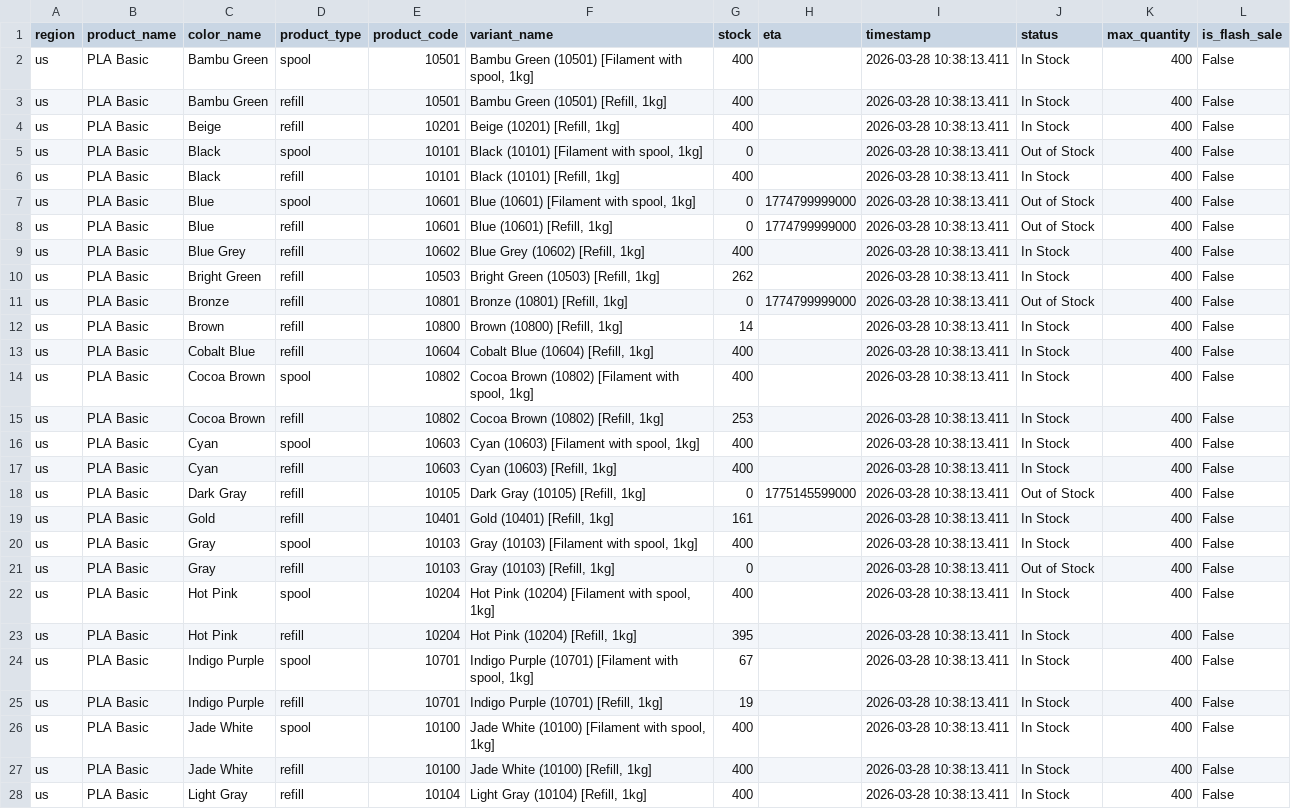
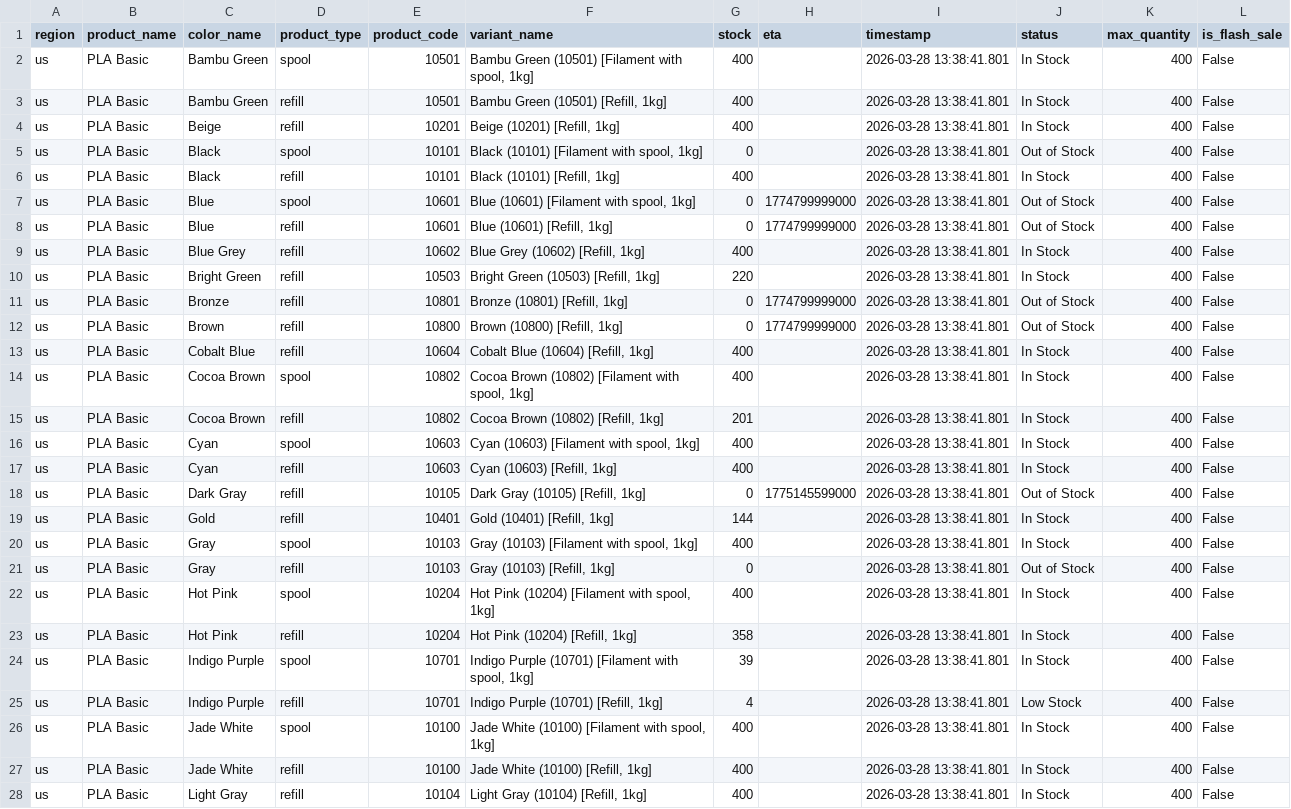
Before and after one commit to zachrigby3-star/bambu-filament-tracker, a CSV file: bambu_pla_basic_us.csv, drawn as a sheet; only a part is shown; the diff covers the shown part only; the diff names each change by its address in the sheet, - before the commit and + after, or states it on an @@ line.

```diff
--- a/bambu_pla_basic_us.csv
+++ b/bambu_pla_basic_us.csv
-I2:I28 (timestamp): 2026-03-28 10:38:13.411
+I2:I28 (timestamp): 2026-03-28 13:38:41.801
-G10 (stock): 262
+G10 (stock): 220
-G12 (stock): 14
+G12 (stock): 0
-H12 (eta): (empty)
+H12 (eta): 1774799999000
-J12 (status): In Stock
+J12 (status): Out of Stock
-G15 (stock): 253
+G15 (stock): 201
-G19 (stock): 161
+G19 (stock): 144
-G23 (stock): 395
+G23 (stock): 358
-G24 (stock): 67
+G24 (stock): 39
-G25 (stock): 19
+G25 (stock): 4
-J25 (status): In Stock
+J25 (status): Low Stock
```
Also changed, not shown: 17 edited cells elsewhere in this file.
